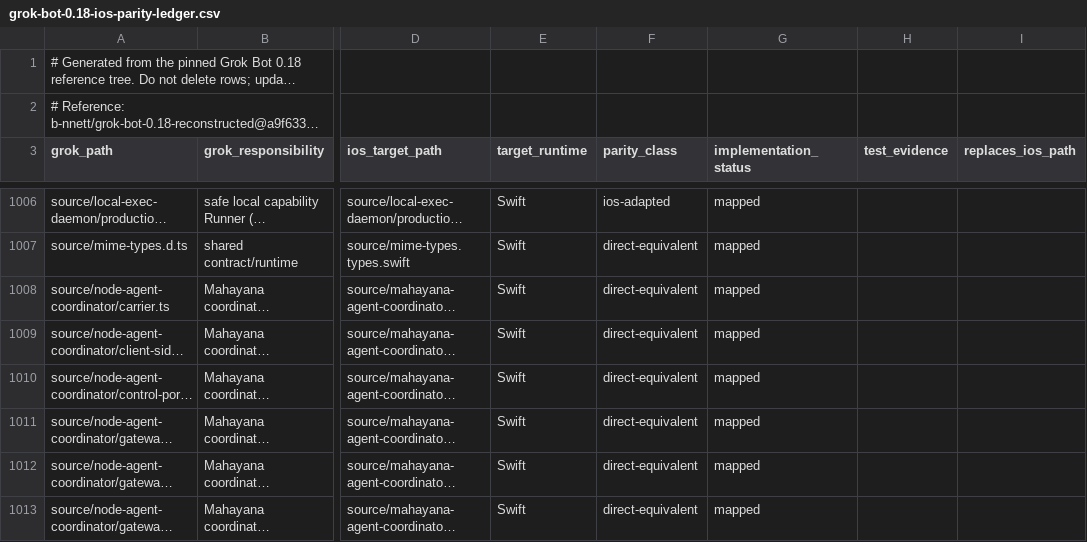
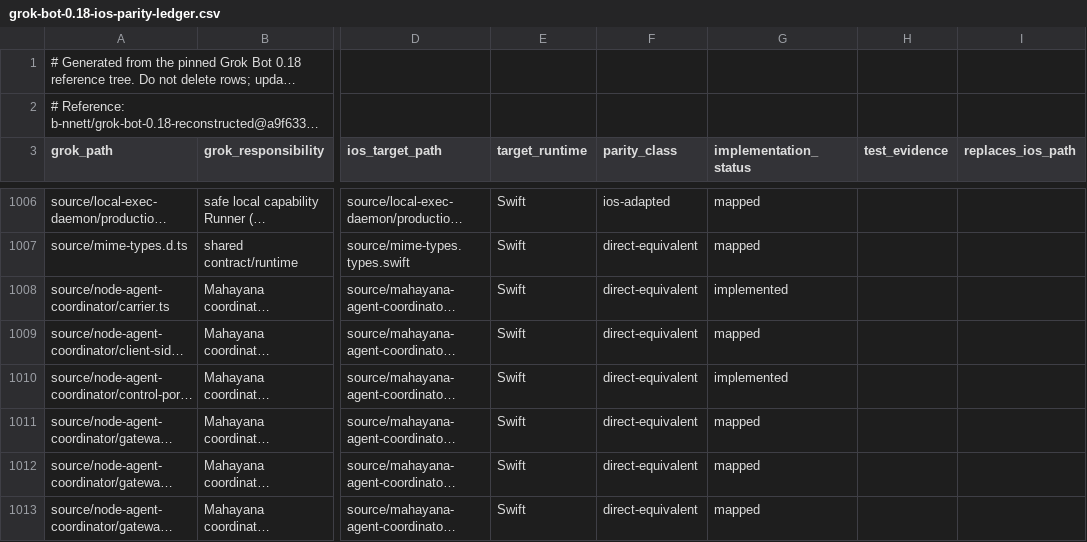
Before and after one commit to bhrumom/fabushi-ios, a CSV file: docs/parity/grok-bot-0.18-ios-parity-ledger.csv, drawn as a sheet; only a part is shown, gaps mark what is left out; long unchanged cells end in …; the diff covers the shown part only; the diff names each change by its address in the sheet, - before the commit and + after, or states it on an @@ line.

```diff
--- a/docs/parity/grok-bot-0.18-ios-parity-ledger.csv
+++ b/docs/parity/grok-bot-0.18-ios-parity-ledger.csv
-G1008 (implementation_status): mapped
+G1008 (implementation_status): implemented
-G1010 (implementation_status): mapped
+G1010 (implementation_status): implemented
```
Also changed, not shown: 17 edited cells elsewhere in this file, 17 other files.
